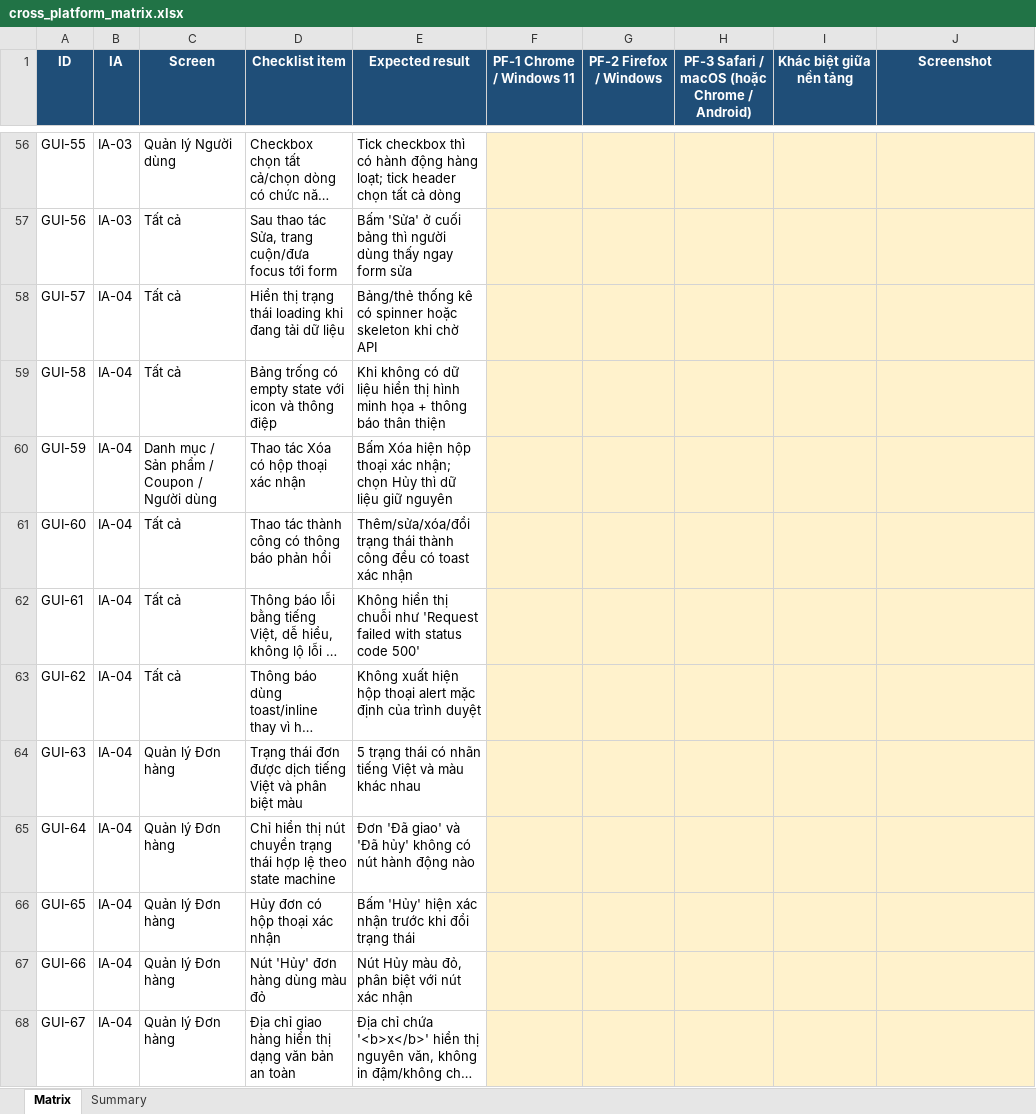
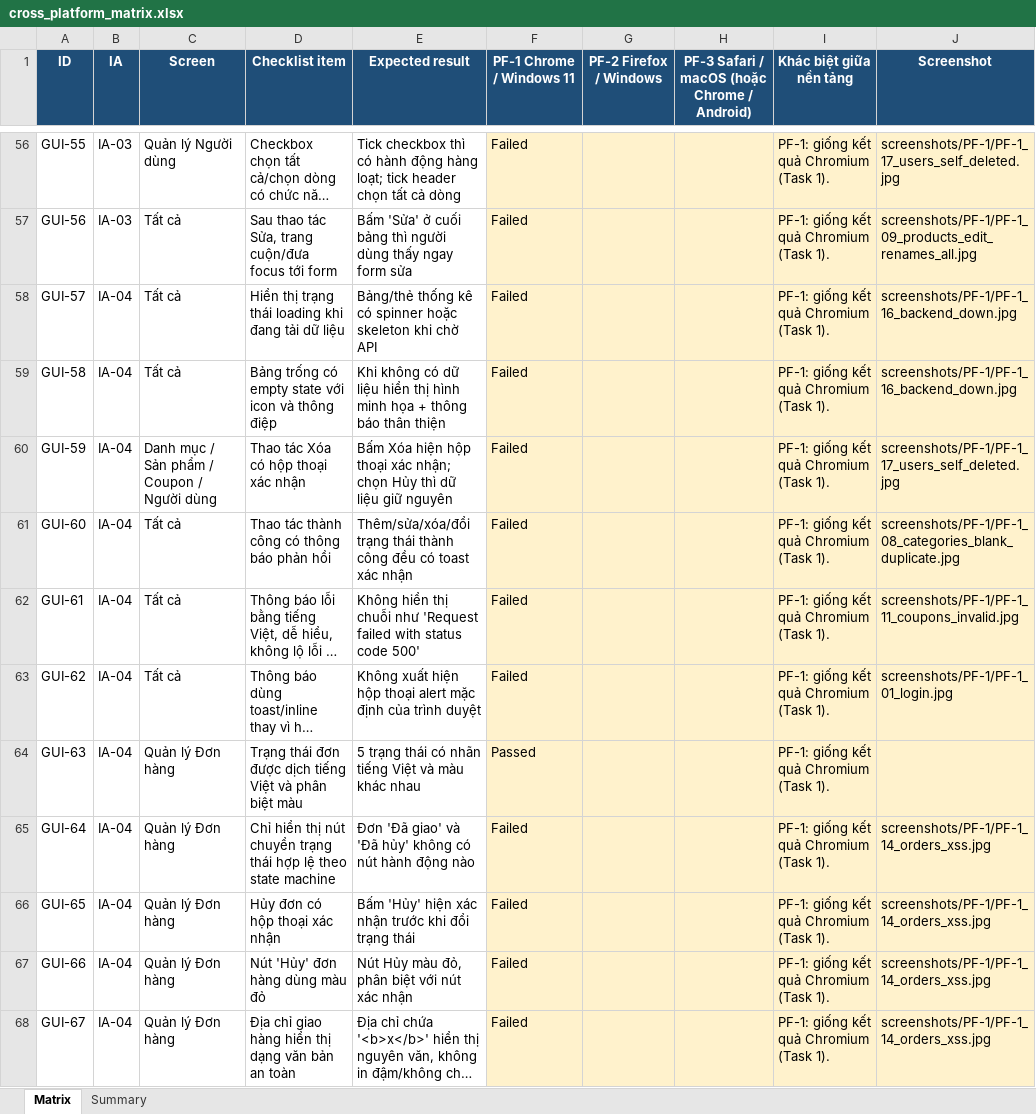
Before and after one commit to nhaajtdajt/HW03-GUI-Usability, an Excel workbook: task3-cross-browser/cross_platform_matrix.xlsx, sheet Matrix, drawn as a sheet; only a part is shown, gaps mark what is left out; long unchanged cells end in …; values as stored, in another font and other column widths than the file's, no borders; the diff covers the shown part only; the diff names each change by its address in the sheet, - before the commit and + after, or states it on an @@ line.

Commit message:
Task 3: run checklist on real Chrome 157 (PF-1), 18 overlay screenshots, matrix column filled

```diff
--- a/task3-cross-browser/cross_platform_matrix.xlsx (sheet Matrix)
+++ b/task3-cross-browser/cross_platform_matrix.xlsx (sheet Matrix)
-F56:F63 (PF-1 Chrome / Windows 11): (empty)
+F56:F63 (PF-1 Chrome / Windows 11): Failed
-I56:I68 (Khác biệt giữa nền tảng): (empty)
+I56:I68 (Khác biệt giữa nền tảng): PF-1: giống kết quả Chromium (Task 1).
-J56 (Screenshot): (empty)
+J56 (Screenshot): screenshots/PF-1/PF-1_17_users_self_deleted.jpg
-J57 (Screenshot): (empty)
+J57 (Screenshot): screenshots/PF-1/PF-1_09_products_edit_renames_all.jpg
-J58:J59 (Screenshot): (empty)
+J58:J59 (Screenshot): screenshots/PF-1/PF-1_16_backend_down.jpg
-J60 (Screenshot): (empty)
+J60 (Screenshot): screenshots/PF-1/PF-1_17_users_self_deleted.jpg
-J61 (Screenshot): (empty)
+J61 (Screenshot): screenshots/PF-1/PF-1_08_categories_blank_duplicate.jpg
-J62 (Screenshot): (empty)
+J62 (Screenshot): screenshots/PF-1/PF-1_11_coupons_invalid.jpg
-J63 (Screenshot): (empty)
+J63 (Screenshot): screenshots/PF-1/PF-1_01_login.jpg
-F64 (PF-1 Chrome / Windows 11): (empty)
+F64 (PF-1 Chrome / Windows 11): Passed
-F65:F68 (PF-1 Chrome / Windows 11): (empty)
+F65:F68 (PF-1 Chrome / Windows 11): Failed
-J65:J68 (Screenshot): (empty)
+J65:J68 (Screenshot): screenshots/PF-1/PF-1_14_orders_xss.jpg
```
Also changed, not shown: 177 edited cells elsewhere in this sheet, 27 other files.
